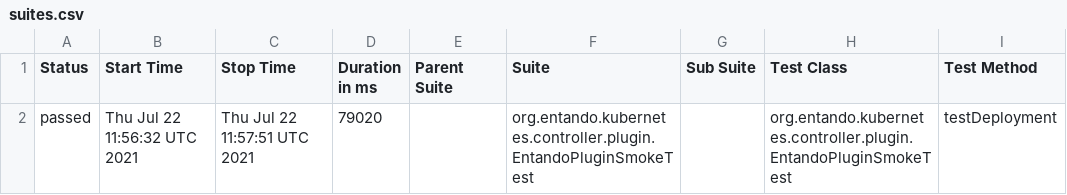
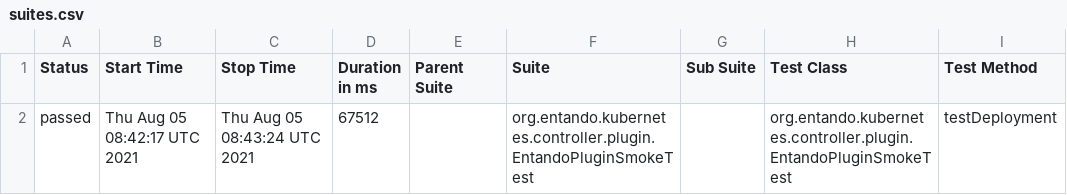
Before and after one commit to entando-k8s/devops-results, a CSV file: entando-k8s-plugin-controller/PR-27/allure-smoke-reports/data/suites.csv, drawn as a sheet; only a part is shown; the diff names each change by its address in the sheet, - before the commit and + after, or states it on an @@ line.

Commit message:
Publishing files for path entando-k8s-plugin-controller/PR-27

```diff
--- a/entando-k8s-plugin-controller/PR-27/allure-smoke-reports/data/suites.csv
+++ b/entando-k8s-plugin-controller/PR-27/allure-smoke-reports/data/suites.csv
-B2 (Start Time): Thu Jul 22 11:56:32 UTC 2021
+B2 (Start Time): Thu Aug 05 08:42:17 UTC 2021
-C2 (Stop Time): Thu Jul 22 11:57:51 UTC 2021
+C2 (Stop Time): Thu Aug 05 08:43:24 UTC 2021
-D2 (Duration in ms): 79020
+D2 (Duration in ms): 67512
```
Also changed, not shown: 17 other files.
